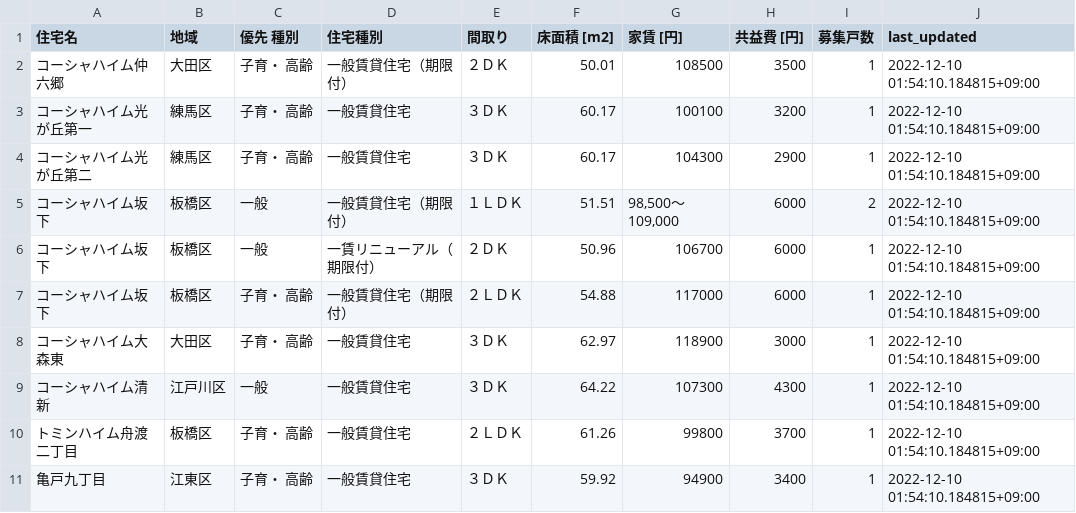
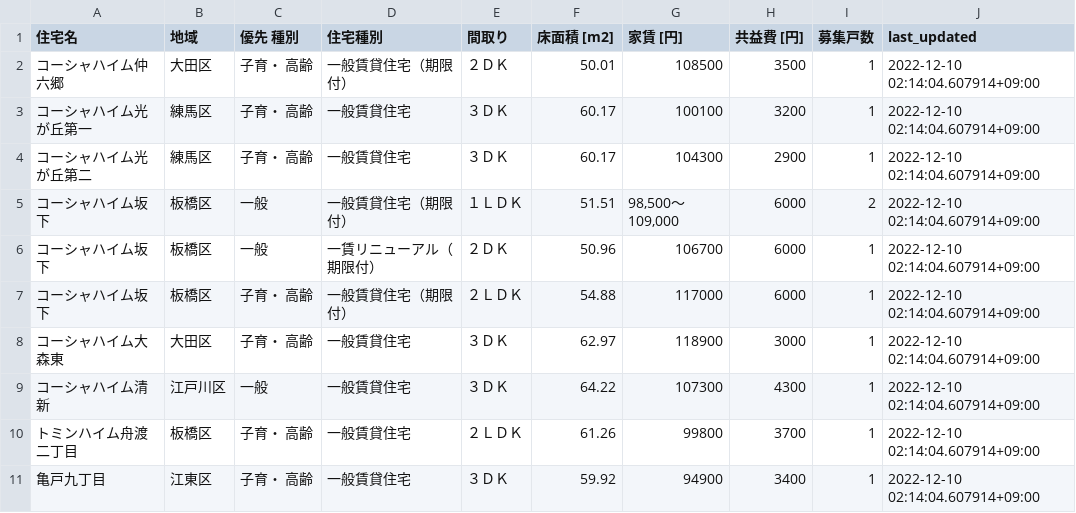
Before and after one commit to kj-9/jkk-py, a CSV file: state.csv, drawn as a sheet.

```diff
--- a/state.csv
+++ b/state.csv
@@ -1,11 +1,11 @@
 住宅名,地域,優先 種別,住宅種別,間取り,床面積 [m2],家賃 [円],共益費 [円],募集戸数,last_updated
-コーシャハイム仲六郷,大田区,子育・ 高齢,一般賃貸住宅（期限付）,２ＤＫ,50.01,108500,3500,1,2022-12-10 01:54:10.184815+09:00
-コーシャハイム光が丘第一,練馬区,子育・ 高齢,一般賃貸住宅,３ＤＫ,60.17,100100,3200,1,2022-12-10 01:54:10.184815+09:00
-コーシャハイム光が丘第二,練馬区,子育・ 高齢,一般賃貸住宅,３ＤＫ,60.17,104300,2900,1,2022-12-10 01:54:10.184815+09:00
-コーシャハイム坂下,板橋区,一般,一般賃貸住宅（期限付）,１ＬＤＫ,51.51,"98,500～109,000",6000,2,2022-12-10 01:54:10.184815+09:00
-コーシャハイム坂下,板橋区,一般,一賃リニューアル（期限付）,２ＤＫ,50.96,106700,6000,1,2022-12-10 01:54:10.184815+09:00
-コーシャハイム坂下,板橋区,子育・ 高齢,一般賃貸住宅（期限付）,２ＬＤＫ,54.88,117000,6000,1,2022-12-10 01:54:10.184815+09:00
-コーシャハイム大森東,大田区,子育・ 高齢,一般賃貸住宅,３ＤＫ,62.97,118900,3000,1,2022-12-10 01:54:10.184815+09:00
-コーシャハイム清新,江戸川区,一般,一般賃貸住宅,３ＤＫ,64.22,107300,4300,1,2022-12-10 01:54:10.184815+09:00
-トミンハイム舟渡二丁目,板橋区,子育・ 高齢,一般賃貸住宅,２ＬＤＫ,61.26,99800,3700,1,2022-12-10 01:54:10.184815+09:00
-亀戸九丁目,江東区,子育・ 高齢,一般賃貸住宅,３ＤＫ,59.92,94900,3400,1,2022-12-10 01:54:10.184815+09:00
+コーシャハイム仲六郷,大田区,子育・ 高齢,一般賃貸住宅（期限付）,２ＤＫ,50.01,108500,3500,1,2022-12-10 02:14:04.607914+09:00
+コーシャハイム光が丘第一,練馬区,子育・ 高齢,一般賃貸住宅,３ＤＫ,60.17,100100,3200,1,2022-12-10 02:14:04.607914+09:00
+コーシャハイム光が丘第二,練馬区,子育・ 高齢,一般賃貸住宅,３ＤＫ,60.17,104300,2900,1,2022-12-10 02:14:04.607914+09:00
+コーシャハイム坂下,板橋区,一般,一般賃貸住宅（期限付）,１ＬＤＫ,51.51,"98,500～109,000",6000,2,2022-12-10 02:14:04.607914+09:00
+コーシャハイム坂下,板橋区,一般,一賃リニューアル（期限付）,２ＤＫ,50.96,106700,6000,1,2022-12-10 02:14:04.607914+09:00
+コーシャハイム坂下,板橋区,子育・ 高齢,一般賃貸住宅（期限付）,２ＬＤＫ,54.88,117000,6000,1,2022-12-10 02:14:04.607914+09:00
+コーシャハイム大森東,大田区,子育・ 高齢,一般賃貸住宅,３ＤＫ,62.97,118900,3000,1,2022-12-10 02:14:04.607914+09:00
+コーシャハイム清新,江戸川区,一般,一般賃貸住宅,３ＤＫ,64.22,107300,4300,1,2022-12-10 02:14:04.607914+09:00
+トミンハイム舟渡二丁目,板橋区,子育・ 高齢,一般賃貸住宅,２ＬＤＫ,61.26,99800,3700,1,2022-12-10 02:14:04.607914+09:00
+亀戸九丁目,江東区,子育・ 高齢,一般賃貸住宅,３ＤＫ,59.92,94900,3400,1,2022-12-10 02:14:04.607914+09:00
```
